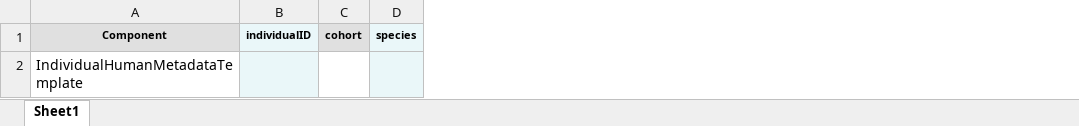
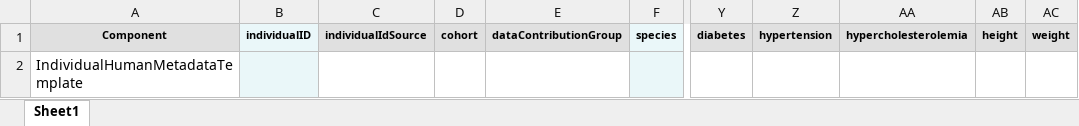
Before and after one commit to adknowledgeportal/data-models, an Excel workbook: current-excel-manifests/IndividualHumanMetadataTemplate.xlsx, sheet Sheet1, drawn as a sheet; only a part is shown, gaps mark what is left out; values as stored, in another font and other column widths than the file's, no borders; charts and pictures not drawn; the diff names each change by its address in the sheet, - before the commit and + after, or states it on an @@ line.

Commit message:
GitHub Action: generate latest manifests

```diff
--- a/current-excel-manifests/IndividualHumanMetadataTemplate.xlsx (sheet Sheet1)
+++ b/current-excel-manifests/IndividualHumanMetadataTemplate.xlsx (sheet Sheet1)
+column C, row 1: individualIdSource
+column E, row 1: dataContributionGroup
+column Y, row 1: diabetes
+column Z, row 1: hypertension
+column AA, row 1: hypercholesterolemia
+column AB, row 1: height
+column AC, row 1: weight
```
Also changed, not shown: current-excel-manifests/Assay16SrRNAseqMetadataTemplate.xlsx, current-excel-manifests/AssayATACSeqMetadataTemplate.xlsx, 53 other files.
